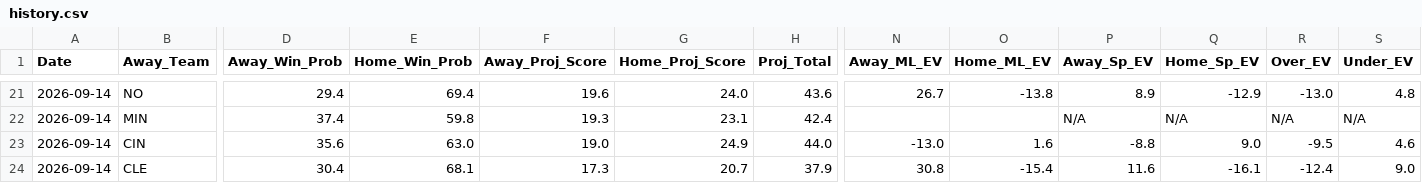
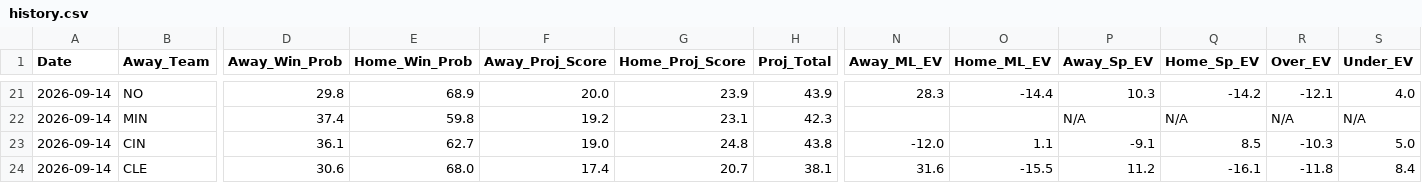
Before and after one commit to matthewmehl14-glitch/nfl-gm-model, a CSV file: history.csv, drawn as a sheet; only a part is shown, gaps mark what is left out; the diff covers the shown part only; the diff names each change by its address in the sheet, - before the commit and + after, or states it on an @@ line.

```diff
--- a/history.csv
+++ b/history.csv
-D21 (Away_Win_Prob): 29.4
+D21 (Away_Win_Prob): 29.8
-E21 (Home_Win_Prob): 69.4
+E21 (Home_Win_Prob): 68.9
-F21 (Away_Proj_Score): 19.6
+F21 (Away_Proj_Score): 20.0
-G21 (Home_Proj_Score): 24.0
+G21 (Home_Proj_Score): 23.9
-H21 (Proj_Total): 43.6
+H21 (Proj_Total): 43.9
-N21 (Away_ML_EV): 26.7
+N21 (Away_ML_EV): 28.3
-O21 (Home_ML_EV): -13.8
+O21 (Home_ML_EV): -14.4
-P21 (Away_Sp_EV): 8.9
+P21 (Away_Sp_EV): 10.3
-Q21 (Home_Sp_EV): -12.9
+Q21 (Home_Sp_EV): -14.2
-R21 (Over_EV): -13.0
+R21 (Over_EV): -12.1
-S21 (Under_EV): 4.8
+S21 (Under_EV): 4.0
-F22 (Away_Proj_Score): 19.3
+F22 (Away_Proj_Score): 19.2
-H22 (Proj_Total): 42.4
+H22 (Proj_Total): 42.3
-D23 (Away_Win_Prob): 35.6
+D23 (Away_Win_Prob): 36.1
-E23 (Home_Win_Prob): 63.0
+E23 (Home_Win_Prob): 62.7
-G23 (Home_Proj_Score): 24.9
+G23 (Home_Proj_Score): 24.8
-H23 (Proj_Total): 44.0
+H23 (Proj_Total): 43.8
-N23 (Away_ML_EV): -13.0
+N23 (Away_ML_EV): -12.0
-O23 (Home_ML_EV): 1.6
+O23 (Home_ML_EV): 1.1
-P23 (Away_Sp_EV): -8.8
+P23 (Away_Sp_EV): -9.1
-Q23 (Home_Sp_EV): 9.0
+Q23 (Home_Sp_EV): 8.5
-R23 (Over_EV): -9.5
+R23 (Over_EV): -10.3
-S23 (Under_EV): 4.6
+S23 (Under_EV): 5.0
-D24 (Away_Win_Prob): 30.4
+D24 (Away_Win_Prob): 30.6
-E24 (Home_Win_Prob): 68.1
+E24 (Home_Win_Prob): 68.0
-F24 (Away_Proj_Score): 17.3
+F24 (Away_Proj_Score): 17.4
-H24 (Proj_Total): 37.9
+H24 (Proj_Total): 38.1
-N24 (Away_ML_EV): 30.8
+N24 (Away_ML_EV): 31.6
-O24 (Home_ML_EV): -15.4
+O24 (Home_ML_EV): -15.5
-P24 (Away_Sp_EV): 11.6
+P24 (Away_Sp_EV): 11.2
-R24 (Over_EV): -12.4
+R24 (Over_EV): -11.8
-S24 (Under_EV): 9.0
+S24 (Under_EV): 8.4
```
Also changed, not shown: 104 edited cells elsewhere in this file, 1 other file.
